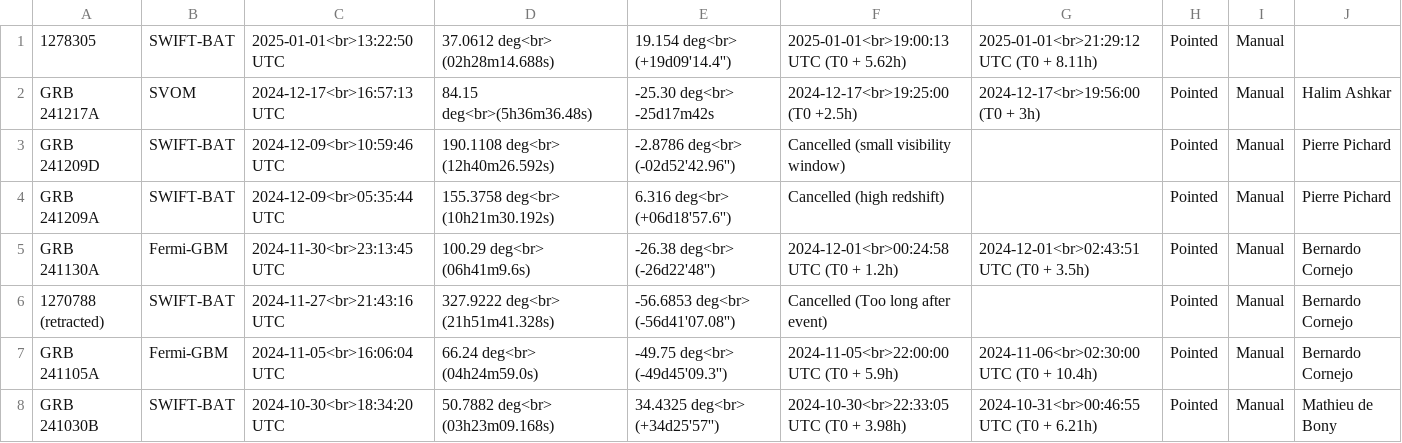
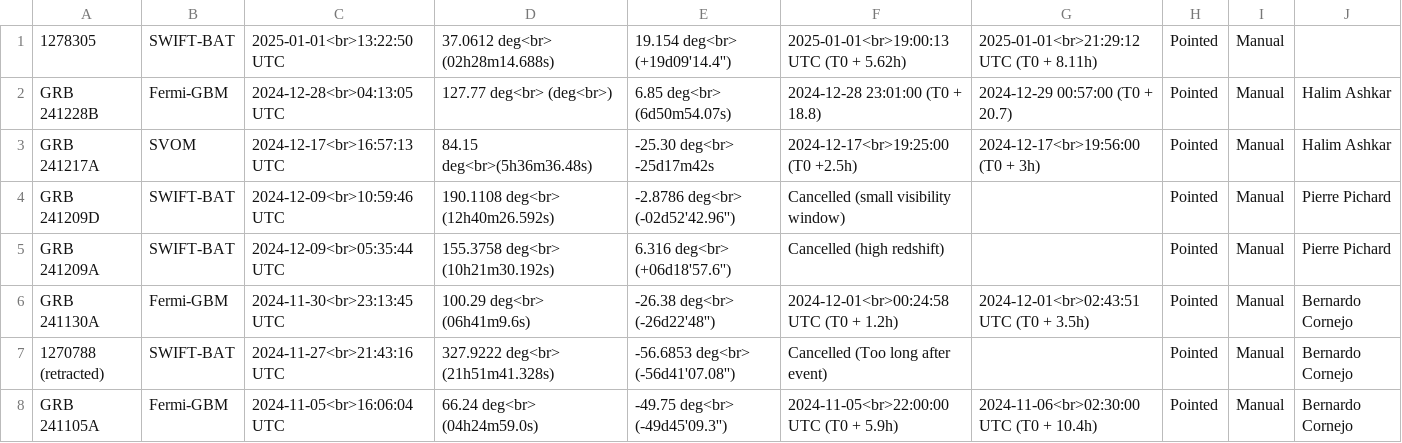
Before and after one commit to wxssym/grbhess.github.io, a CSV file: obstable.csv, drawn as a sheet; only a part is shown; the shorter side is filled out with more unchanged rows; the diff names each change by its address in the sheet, - before the commit and + after, or states it on an @@ line.

Commit message:
Update obstable.csv

```diff
--- a/obstable.csv
+++ b/obstable.csv
+row 2: GRB 241228B | Fermi-GBM | 2024-12-28<br>04:13:05 UTC | 127.77 deg<br> (deg<br>) | 6.85 deg<br> (6d50m54.07s) | 2024-12-28 23:01:00 (T0 + 18.8) | 2024-12-29 00:57:00 (T0 + 20.7) | Pointed | Manual | Halim Ashkar
```
